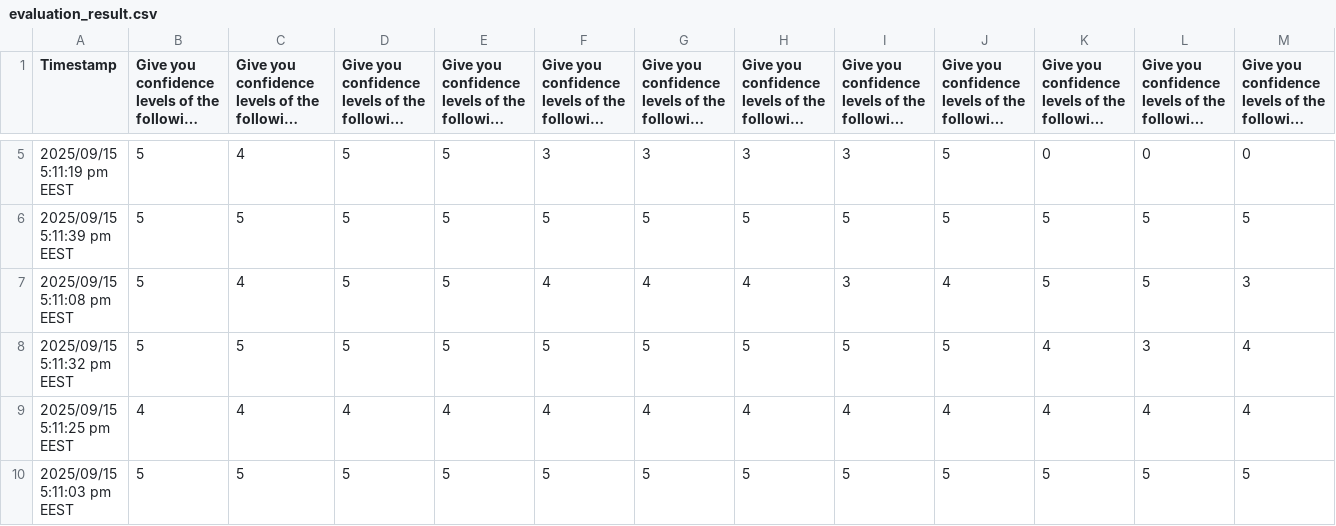
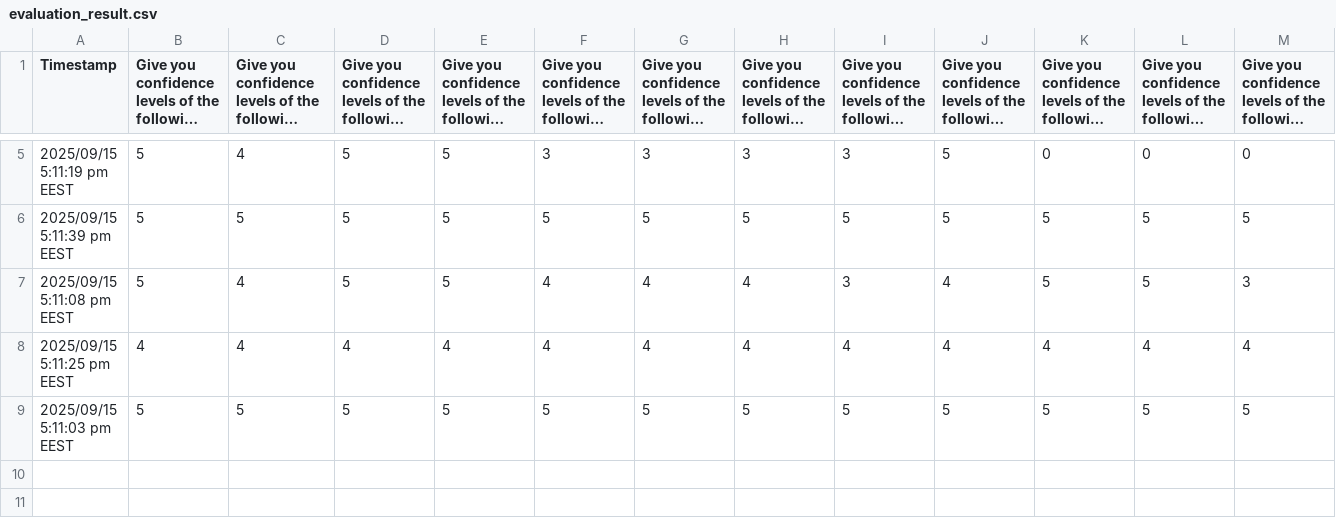
Before and after one commit to UPPMAX/bianca_workshops, a CSV file: docs/evaluations/20250915/evaluation_result.csv, drawn as a sheet; only a part is shown, gaps mark what is left out; long unchanged cells end in …; rows hold the shown columns only; the diff names each change by its address in the sheet, - before the commit and + after, or states it on an @@ line.

Commit message:
Remove duplicate

```diff
--- a/docs/evaluations/20250915/evaluation_result.csv
+++ b/docs/evaluations/20250915/evaluation_result.csv
-row 8: 2025/09/15 5:11:32 pm EEST | 5 | 5 | 5 | 5 | 5 | 5 | 5 | 5 | 5 | 4 | 3 | 4
```
